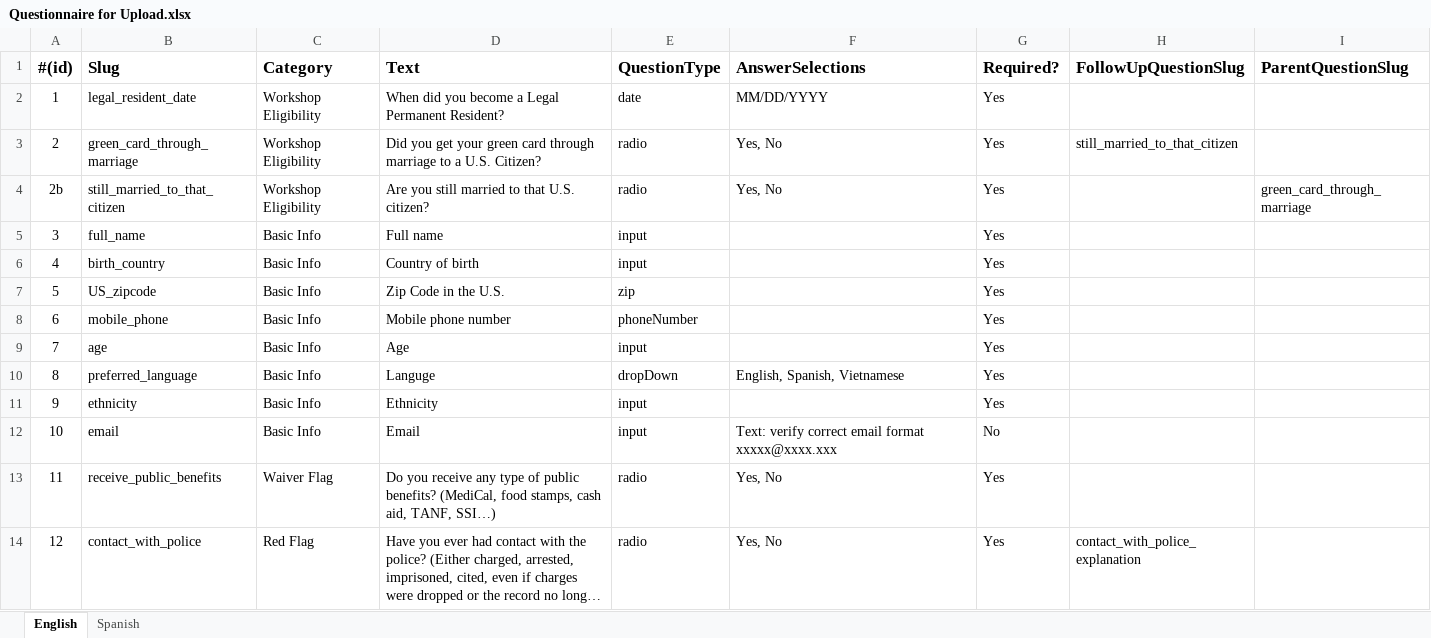
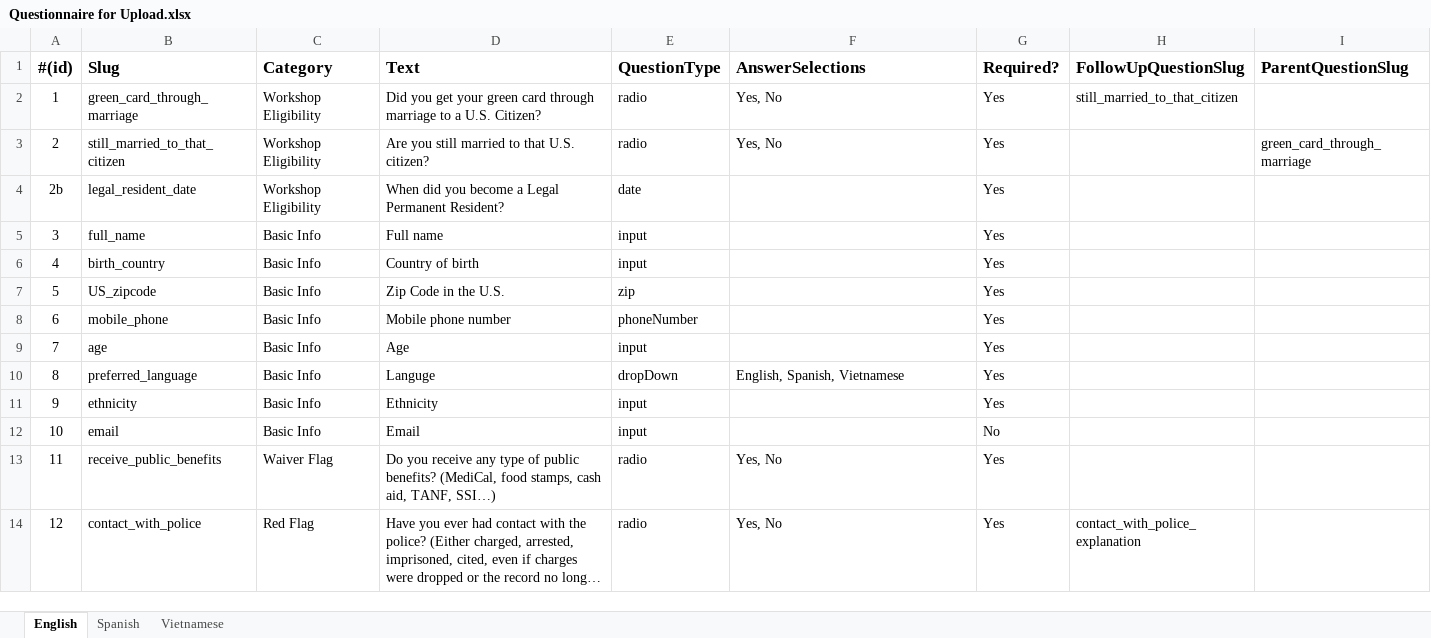
Before and after one commit to codeforsanjose/e-immigrate, an Excel workbook: src/data/questions/Questionnaire for Upload.xlsx, sheet English, drawn as a sheet; only a part is shown; long unchanged cells end in …; values as stored, in another font and other column widths than the file's, no borders; charts and pictures not drawn; removed rows and columns are numbered as before the commit, all else as after; the diff names each change by its address in the sheet, - before the commit and + after, or states it on an @@ line.

Commit message:
support multiple languages for questionnaire  when sheets are added to the excel sheet

```diff
--- a/src/data/questions/Questionnaire for Upload.xlsx (sheet English)
+++ b/src/data/questions/Questionnaire for Upload.xlsx (sheet English)
+sheet tab: Vietnamese
-row 2: 1 | legal_resident_date | Workshop Eligibility | When did you become a Legal Permanent Resident? | date | MM/DD/YYYY | Yes
@@ column A (#(id)) renumbered between rows 2 and 3 @@
+row 4: 2b | legal_resident_date | Workshop Eligibility | When did you become a Legal Permanent Resident? | date |  | Yes
-F12 (AnswerSelections): Text: verify correct email format xxxxx@xxxx.xxx
+F12 (AnswerSelections): (empty)
```
Also changed, not shown: sheet Spanish, formulas that keep their value, charts or pictures, 3 other files.
